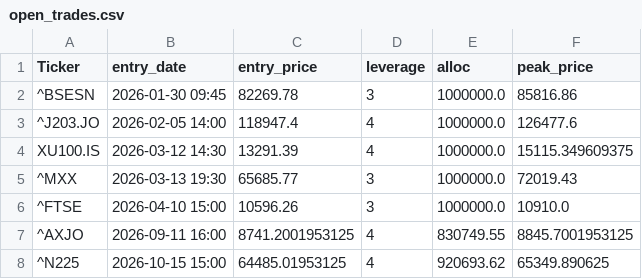
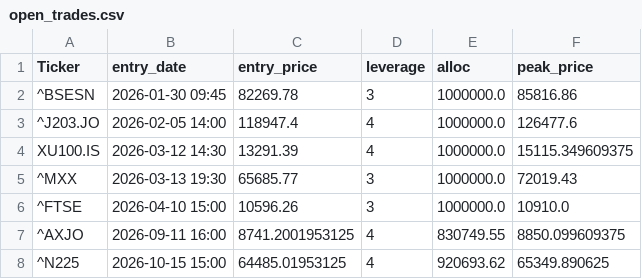
Before and after one commit to orhansozgur/equitymeanreversion, a CSV file: open_trades.csv, drawn as a sheet.

```diff
--- a/open_trades.csv
+++ b/open_trades.csv
@@ -6,3 +6,3 @@ XU100.IS,2026-03-12 14:30,13291.39,4,1000000.0,15115.349609375
 ^FTSE,2026-04-10 15:00,10596.26,3,1000000.0,10910.0
-^AXJO,2026-09-11 16:00,8741.2001953125,4,830749.55,8845.7001953125
+^AXJO,2026-09-11 16:00,8741.2001953125,4,830749.55,8850.099609375
 ^N225,2026-10-15 15:00,64485.01953125,4,920693.62,65349.890625
```
Also changed, not shown: 1 other file.
